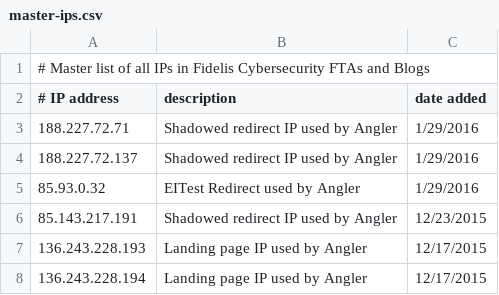
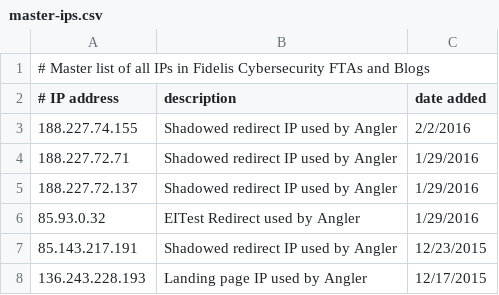
Before and after one commit to smashfruit/indicators, a CSV file: master-ips.csv, drawn as a sheet; only a part is shown; the shorter side is filled out with more unchanged rows.

Commit message:
added new shadowed redirect gate

```diff
--- a/master-ips.csv
+++ b/master-ips.csv
@@ -2,2 +2,3 @@
 # IP address,description,date added
+188.227.74.155,Shadowed redirect IP used by Angler,2/2/2016
 188.227.72.71,Shadowed redirect IP used by Angler,1/29/2016
```
